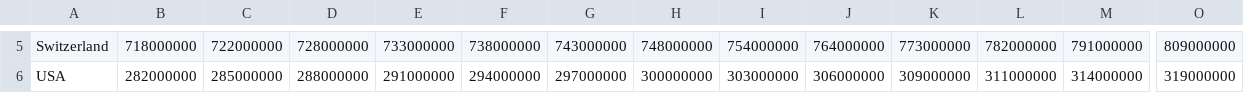
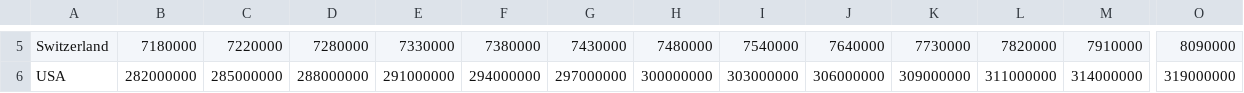
Before and after one commit to au-jr/Group-3-Project-3, a CSV file: data/clean_data/population/csv/developed_population.csv, drawn as a sheet; only a part is shown, gaps mark what is left out; the diff covers the shown part only; the diff names each change by its address in the sheet, - before the commit and + after, or states it on an @@ line.

```diff
--- a/data/clean_data/population/csv/developed_population.csv
+++ b/data/clean_data/population/csv/developed_population.csv
-B5: 718000000
+B5: 7180000
-C5: 722000000
+C5: 7220000
-D5: 728000000
+D5: 7280000
-E5: 733000000
+E5: 7330000
-F5: 738000000
+F5: 7380000
-G5: 743000000
+G5: 7430000
-H5: 748000000
+H5: 7480000
-I5: 754000000
+I5: 7540000
-J5: 764000000
+J5: 7640000
-K5: 773000000
+K5: 7730000
-L5: 782000000
+L5: 7820000
-M5: 791000000
+M5: 7910000
-O5: 809000000
+O5: 8090000
```
Also changed, not shown: 42 edited cells elsewhere in this file, data/clean_data/population/csv/developing_population.csv, data/clean_data/population/csv/underveloped_population.csv, 4 other files.
